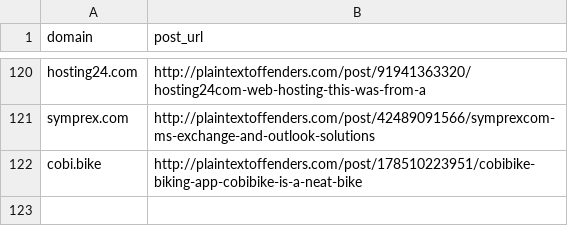
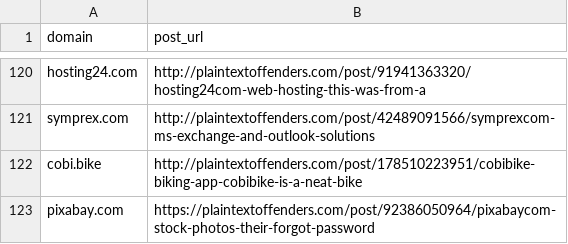
Before and after one commit to plaintextoffenders/plaintextoffenders, a CSV file: reformed.csv, drawn as a sheet; only a part is shown, gaps mark what is left out.

Commit message:
pixabay.com reformed offender

```diff
--- a/reformed.csv
+++ b/reformed.csv
@@ -122 +122,2 @@ symprex.com,http://plaintextoffenders.com/post/42489091566/symprexcom-ms-exchang
 cobi.bike,http://plaintextoffenders.com/post/178510223951/cobibike-biking-app-cobibike-is-a-neat-bike
+pixabay.com,https://plaintextoffenders.com/post/92386050964/pixabaycom-stock-photos-their-forgot-password
```
Also changed, not shown: offenders.csv.
